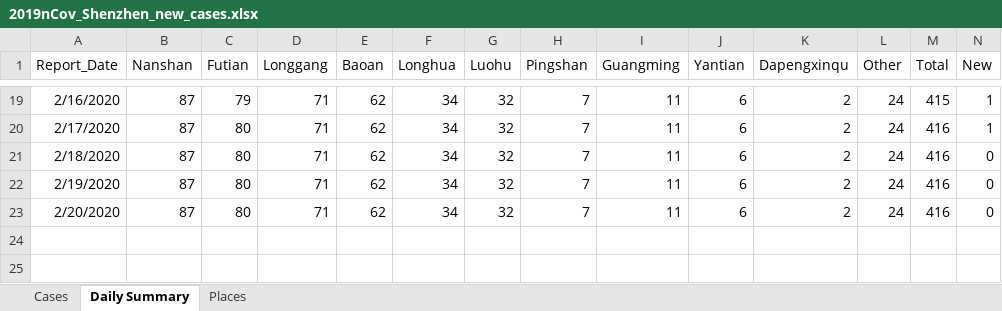
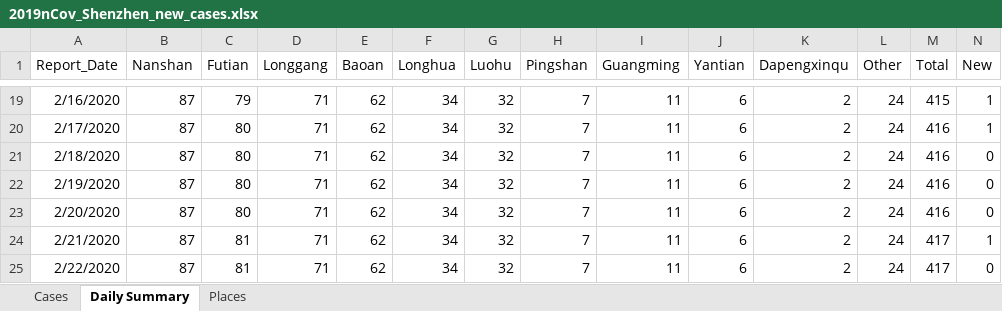
Before and after one commit to presstofan/2019-nCov-data-collection, an Excel workbook: Shenzhen_WJW/2019nCov_Shenzhen_new_cases.xlsx, sheet Daily Summary, drawn as a sheet; only a part is shown, gaps mark what is left out; values as stored, in another font and other column widths than the file's, no borders; rows hold the shown columns only; the diff names each change by its address in the sheet, - before the commit and + after, or states it on an @@ line.

```diff
--- a/Shenzhen_WJW/2019nCov_Shenzhen_new_cases.xlsx (sheet Daily Summary)
+++ b/Shenzhen_WJW/2019nCov_Shenzhen_new_cases.xlsx (sheet Daily Summary)
+row 24: 2/21/2020 | 87 | 81 | 71 | 62 | 34 | 32 | 7 | 11 | 6 | 2 | 24 | 417 | 1
+row 25: 2/22/2020 | 87 | 81 | 71 | 62 | 34 | 32 | 7 | 11 | 6 | 2 | 24 | 417 | 0
```
Also changed, not shown: sheet Cases, sheet Places, Beijing_WJW/2019nCov_Beijing_new_cases.xlsx.
